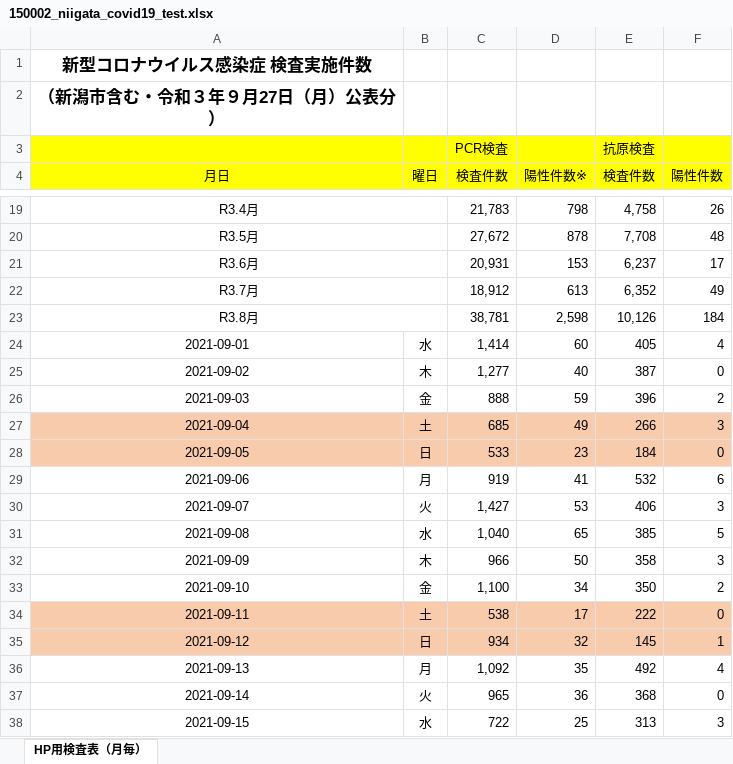
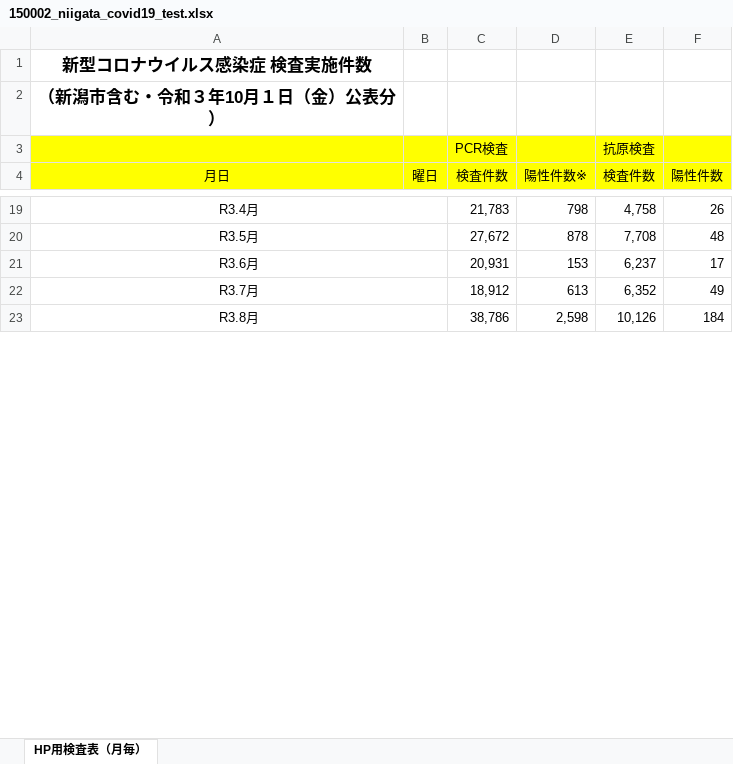
Before and after one commit to CodeForNiigata/covid19-data-niigata, an Excel workbook: dist/xlsx/150002_niigata_covid19_test.xlsx, sheet HP用検査表（月毎）, drawn as a sheet; only a part is shown, gaps mark what is left out; values as stored, in another font and other column widths than the file's, no borders; removed rows and columns are numbered as before the commit, all else as after; the diff covers the shown part only; the diff names each change by its address in the sheet, - before the commit and + after, or states it on an @@ line.

```diff
--- a/dist/xlsx/150002_niigata_covid19_test.xlsx (sheet HP用検査表（月毎）)
+++ b/dist/xlsx/150002_niigata_covid19_test.xlsx (sheet HP用検査表（月毎）)
-A2 (月日): （新潟市含む・令和３年９月27日（月）公表分）
+A2 (月日): （新潟市含む・令和３年10月１日（金）公表分）
-C23 (検査件数): 38,781
+C23 (検査件数): 38,786
-row 24: 2021-09-01 | 水 | 1,414 | 60 | 405 | 4
-row 25: 2021-09-02 | 木 | 1,277 | 40 | 387 | 0
-row 26: 2021-09-03 | 金 | 888 | 59 | 396 | 2
-row 27: 2021-09-04 | 土 | 685 | 49 | 266 | 3
-row 28: 2021-09-05 | 日 | 533 | 23 | 184 | 0
-row 29: 2021-09-06 | 月 | 919 | 41 | 532 | 6
-row 30: 2021-09-07 | 火 | 1,427 | 53 | 406 | 3
-row 31: 2021-09-08 | 水 | 1,040 | 65 | 385 | 5
-row 32: 2021-09-09 | 木 | 966 | 50 | 358 | 3
-row 33: 2021-09-10 | 金 | 1,100 | 34 | 350 | 2
-row 34: 2021-09-11 | 土 | 538 | 17 | 222 | 0
-row 35: 2021-09-12 | 日 | 934 | 32 | 145 | 1
-row 36: 2021-09-13 | 月 | 1,092 | 35 | 492 | 4
-row 37: 2021-09-14 | 火 | 965 | 36 | 368 | 0
-row 38: 2021-09-15 | 水 | 722 | 25 | 313 | 3
```
Also changed, not shown: 1 added row, 11 removed rows and 7 edited cells elsewhere in this sheet, formulas that keep their value, dist/xlsx/150002_niigata_covid19_call_center.xlsx, 16 other files.
